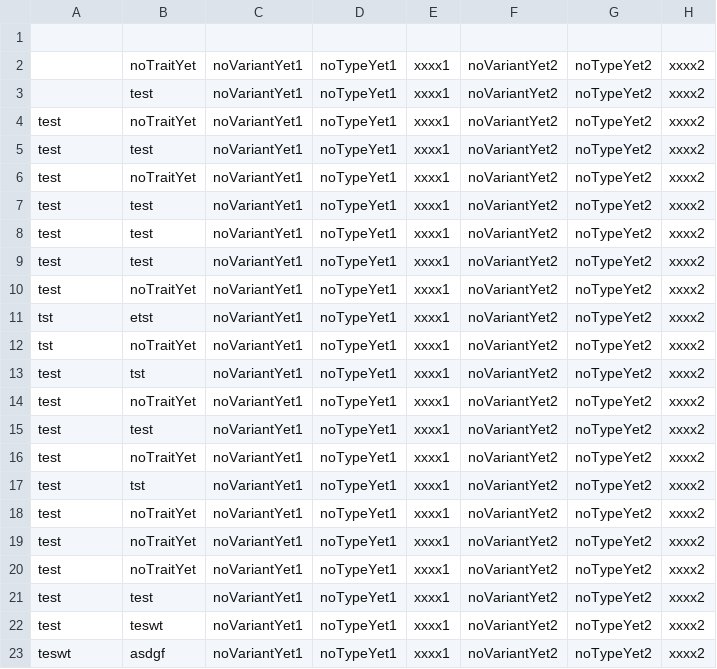
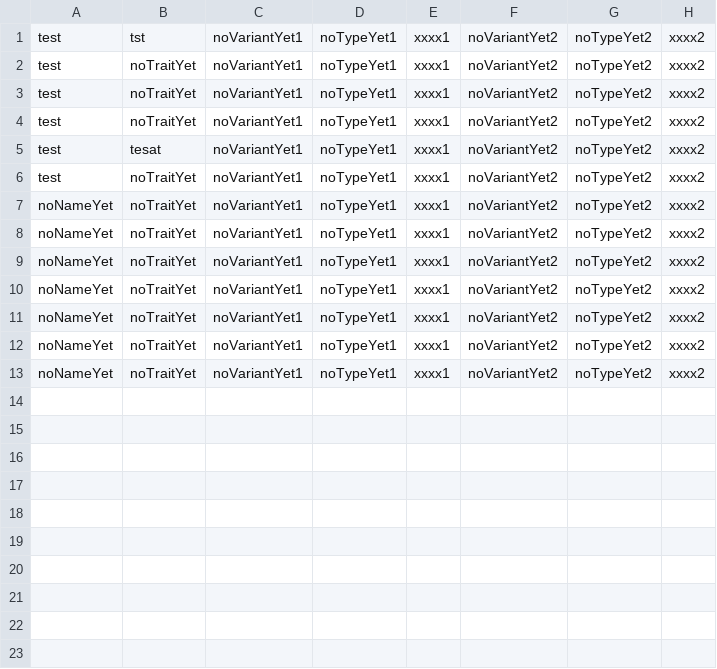
Before and after one commit to vincatzero/Assignment5testing, a CSV file: Genes.csv, drawn as a sheet.

```diff
--- a/Genes.csv
+++ b/Genes.csv
@@ -1,17 +1 @@
-
-,noTraitYet,noVariantYet1,noTypeYet1,xxxx1,noVariantYet2,noTypeYet2,xxxx2
-,test,noVariantYet1,noTypeYet1,xxxx1,noVariantYet2,noTypeYet2,xxxx2
-test,noTraitYet,noVariantYet1,noTypeYet1,xxxx1,noVariantYet2,noTypeYet2,xxxx2
-test,test,noVariantYet1,noTypeYet1,xxxx1,noVariantYet2,noTypeYet2,xxxx2
-test,noTraitYet,noVariantYet1,noTypeYet1,xxxx1,noVariantYet2,noTypeYet2,xxxx2
-test,test,noVariantYet1,noTypeYet1,xxxx1,noVariantYet2,noTypeYet2,xxxx2
-test,test,noVariantYet1,noTypeYet1,xxxx1,noVariantYet2,noTypeYet2,xxxx2
-test,test,noVariantYet1,noTypeYet1,xxxx1,noVariantYet2,noTypeYet2,xxxx2
-test,noTraitYet,noVariantYet1,noTypeYet1,xxxx1,noVariantYet2,noTypeYet2,xxxx2
-tst,etst,noVariantYet1,noTypeYet1,xxxx1,noVariantYet2,noTypeYet2,xxxx2
-tst,noTraitYet,noVariantYet1,noTypeYet1,xxxx1,noVariantYet2,noTypeYet2,xxxx2
-test,tst,noVariantYet1,noTypeYet1,xxxx1,noVariantYet2,noTypeYet2,xxxx2
-test,noTraitYet,noVariantYet1,noTypeYet1,xxxx1,noVariantYet2,noTypeYet2,xxxx2
-test,test,noVariantYet1,noTypeYet1,xxxx1,noVariantYet2,noTypeYet2,xxxx2
-test,noTraitYet,noVariantYet1,noTypeYet1,xxxx1,noVariantYet2,noTypeYet2,xxxx2
 test,tst,noVariantYet1,noTypeYet1,xxxx1,noVariantYet2,noTypeYet2,xxxx2
@@ -20,4 +4,10 @@ test,noTraitYet,noVariantYet1,noTypeYet1,xxxx1,noVariantYet2,noTypeYet2,xxxx2
 test,noTraitYet,noVariantYet1,noTypeYet1,xxxx1,noVariantYet2,noTypeYet2,xxxx2
-test,test,noVariantYet1,noTypeYet1,xxxx1,noVariantYet2,noTypeYet2,xxxx2
-test,teswt,noVariantYet1,noTypeYet1,xxxx1,noVariantYet2,noTypeYet2,xxxx2
-teswt,asdgf,noVariantYet1,noTypeYet1,xxxx1,noVariantYet2,noTypeYet2,xxxx2
+test,tesat,noVariantYet1,noTypeYet1,xxxx1,noVariantYet2,noTypeYet2,xxxx2
+test,noTraitYet,noVariantYet1,noTypeYet1,xxxx1,noVariantYet2,noTypeYet2,xxxx2
+noNameYet,noTraitYet,noVariantYet1,noTypeYet1,xxxx1,noVariantYet2,noTypeYet2,xxxx2
+noNameYet,noTraitYet,noVariantYet1,noTypeYet1,xxxx1,noVariantYet2,noTypeYet2,xxxx2
+noNameYet,noTraitYet,noVariantYet1,noTypeYet1,xxxx1,noVariantYet2,noTypeYet2,xxxx2
+noNameYet,noTraitYet,noVariantYet1,noTypeYet1,xxxx1,noVariantYet2,noTypeYet2,xxxx2
+noNameYet,noTraitYet,noVariantYet1,noTypeYet1,xxxx1,noVariantYet2,noTypeYet2,xxxx2
+noNameYet,noTraitYet,noVariantYet1,noTypeYet1,xxxx1,noVariantYet2,noTypeYet2,xxxx2
+noNameYet,noTraitYet,noVariantYet1,noTypeYet1,xxxx1,noVariantYet2,noTypeYet2,xxxx2
```
Also changed, not shown: 16 other files.
